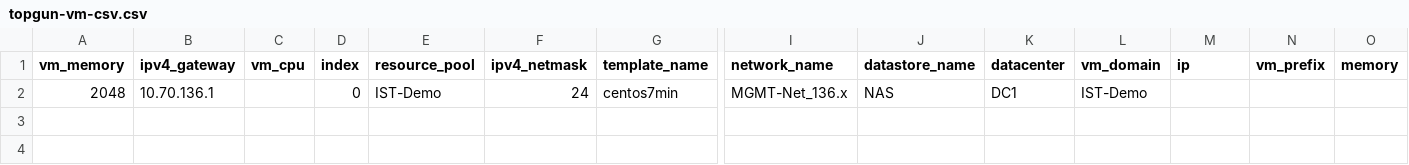
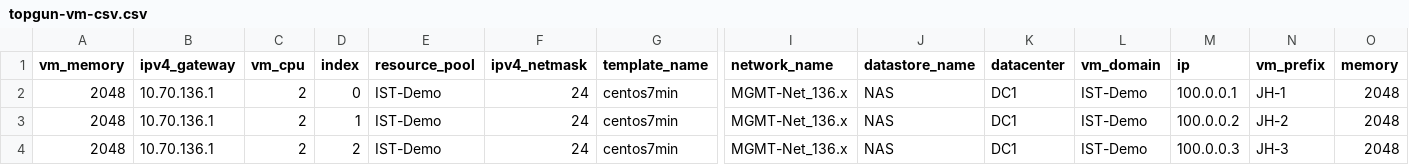
Before and after one commit to wlgh621/ist-vm-provisioning, a CSV file: topgun-vm-csv.csv, drawn as a sheet; only a part is shown, gaps mark what is left out; rows hold the shown columns only; the diff names each change by its address in the sheet, - before the commit and + after, or states it on an @@ line.

Commit message:
Add files via upload

```diff
--- a/topgun-vm-csv.csv
+++ b/topgun-vm-csv.csv
-C2 (vm_cpu): (empty)
+C2 (vm_cpu): 2
-M2 (ip): (empty)
+M2 (ip): 100.0.0.1
-N2 (vm_prefix): (empty)
+N2 (vm_prefix): JH-1
-O2 (memory): (empty)
+O2 (memory): 2048
+row 3: 2048 | 10.70.136.1 | 2 | 1 | IST-Demo | 24 | centos7min | MGMT-Net_136.x | NAS | DC1 | IST-Demo | 100.0.0.2 | JH-2 | 2048
+row 4: 2048 | 10.70.136.1 | 2 | 2 | IST-Demo | 24 | centos7min | MGMT-Net_136.x | NAS | DC1 | IST-Demo | 100.0.0.3 | JH-3 | 2048
```
